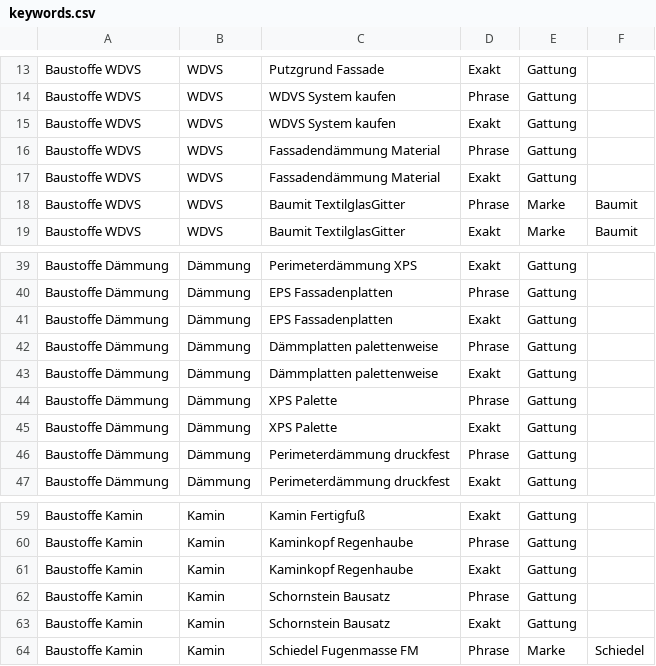
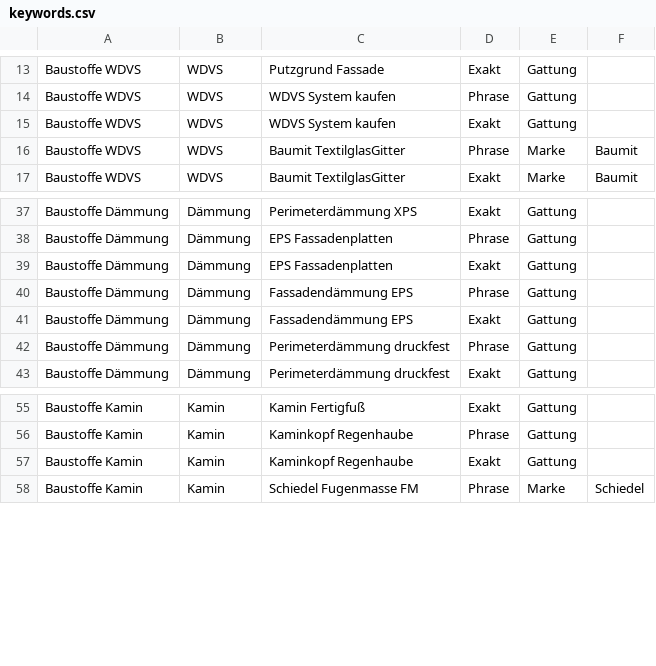
Before and after one commit to freudenthalerried-cmd/matlab, a CSV file: shop/ausgabe/kampagne/keywords.csv, drawn as a sheet; only a part is shown, gaps mark what is left out.

```diff
--- a/shop/ausgabe/kampagne/keywords.csv
+++ b/shop/ausgabe/kampagne/keywords.csv
@@ -15,4 +15,2 @@ Baustoffe WDVS,WDVS,WDVS System kaufen,Phrase,Gattung,
 Baustoffe WDVS,WDVS,WDVS System kaufen,Exakt,Gattung,
-Baustoffe WDVS,WDVS,Fassadendämmung Material,Phrase,Gattung,
-Baustoffe WDVS,WDVS,Fassadendämmung Material,Exakt,Gattung,
 Baustoffe WDVS,WDVS,Baumit TextilglasGitter,Phrase,Marke,Baumit
@@ -41,6 +39,4 @@ Baustoffe Dämmung,Dämmung,EPS Fassadenplatten,Phrase,Gattung,
 Baustoffe Dämmung,Dämmung,EPS Fassadenplatten,Exakt,Gattung,
-Baustoffe Dämmung,Dämmung,Dämmplatten palettenweise,Phrase,Gattung,
-Baustoffe Dämmung,Dämmung,Dämmplatten palettenweise,Exakt,Gattung,
-Baustoffe Dämmung,Dämmung,XPS Palette,Phrase,Gattung,
-Baustoffe Dämmung,Dämmung,XPS Palette,Exakt,Gattung,
+Baustoffe Dämmung,Dämmung,Fassadendämmung EPS,Phrase,Gattung,
+Baustoffe Dämmung,Dämmung,Fassadendämmung EPS,Exakt,Gattung,
 Baustoffe Dämmung,Dämmung,Perimeterdämmung druckfest,Phrase,Gattung,
@@ -61,4 +57,2 @@ Baustoffe Kamin,Kamin,Kaminkopf Regenhaube,Phrase,Gattung,
 Baustoffe Kamin,Kamin,Kaminkopf Regenhaube,Exakt,Gattung,
-Baustoffe Kamin,Kamin,Schornstein Bausatz,Phrase,Gattung,
-Baustoffe Kamin,Kamin,Schornstein Bausatz,Exakt,Gattung,
 Baustoffe Kamin,Kamin,Schiedel Fugenmasse FM,Phrase,Marke,Schiedel
```
Also changed, not shown: shop/ausgabe/kampagne/anzeigen.csv, 12 other files.
